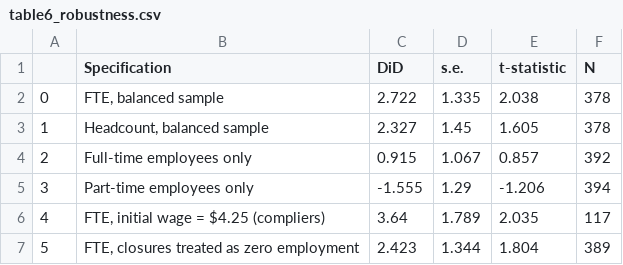
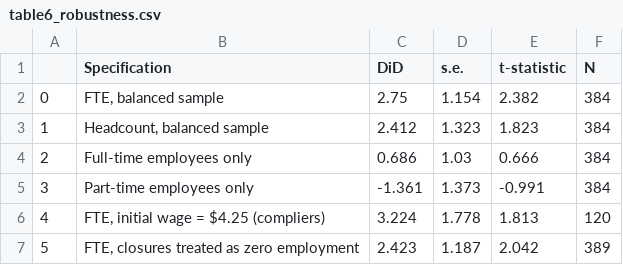
Before and after one commit to rrrrrc-29/YANGRuochen_3036770041, a CSV file: results/tables/table6_robustness.csv, drawn as a sheet.

```diff
--- a/results/tables/table6_robustness.csv
+++ b/results/tables/table6_robustness.csv
@@ -1,7 +1,7 @@
 ,Specification,DiD,s.e.,t-statistic,N
-0,"FTE, balanced sample",2.722,1.335,2.038,378
-1,"Headcount, balanced sample",2.327,1.45,1.605,378
-2,Full-time employees only,0.915,1.067,0.857,392
-3,Part-time employees only,-1.555,1.29,-1.206,394
-4,"FTE, initial wage = $4.25 (compliers)",3.64,1.789,2.035,117
-5,"FTE, closures treated as zero employment",2.423,1.344,1.804,389
+0,"FTE, balanced sample",2.75,1.154,2.382,384
+1,"Headcount, balanced sample",2.412,1.323,1.823,384
+2,Full-time employees only,0.686,1.03,0.666,384
+3,Part-time employees only,-1.361,1.373,-0.991,384
+4,"FTE, initial wage = $4.25 (compliers)",3.224,1.778,1.813,120
+5,"FTE, closures treated as zero employment",2.423,1.187,2.042,389
```
Also changed, not shown: results/tables/table4_regression.csv, results/tables/table5_extension_prices.csv, 11 other files.
